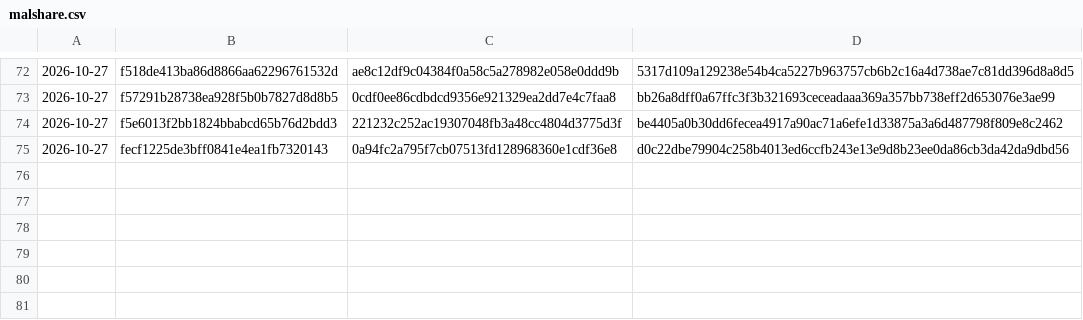
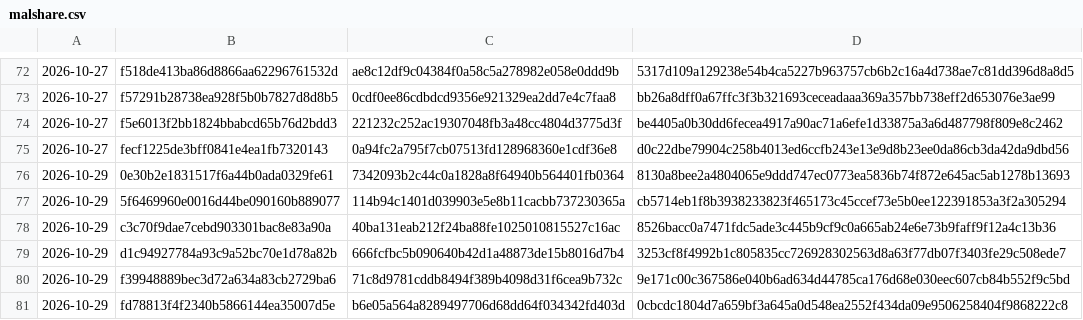
Before and after one commit to Jdont9/HypatiaDatabases, a CSV file: cache/malshare.csv, drawn as a sheet; only a part is shown, gaps mark what is left out.

```diff
--- a/cache/malshare.csv
+++ b/cache/malshare.csv
@@ -75 +75,7 @@
 2026-10-27,fecf1225de3bff0841e4ea1fb7320143,0a94fc2a795f7cb07513fd128968360e1cdf36e8,d0c22dbe79904c258b4013ed6ccfb243e13e9d8b23ee0da86cb3da42da9dbd56
+2026-10-29,0e30b2e1831517f6a44b0ada0329fe61,7342093b2c44c0a1828a8f64940b564401fb0364,8130a8bee2a4804065e9ddd747ec0773ea5836b74f872e645ac5ab1278b13693
+2026-10-29,5f6469960e0016d44be090160b889077,114b94c1401d039903e5e8b11cacbb737230365a,cb5714eb1f8b3938233823f465173c45ccef73e5b0ee122391853a3f2a305294
+2026-10-29,c3c70f9dae7cebd903301bac8e83a90a,40ba131eab212f24ba88fe1025010815527c16ac,8526bacc0a7471fdc5ade3c445b9cf9c0a665ab24e6e73b9faff9f12a4c13b36
+2026-10-29,d1c94927784a93c9a52bc70e1d78a82b,666fcfbc5b090640b42d1a48873de15b8016d7b4,3253cf8f4992b1c805835cc726928302563d8a63f77db07f3403fe29c508ede7
+2026-10-29,f39948889bec3d72a634a83cb2729ba6,71c8d9781cddb8494f389b4098d31f6cea9b732c,9e171c00c367586e040b6ad634d44785ca176d68e030eec607cb84b552f9c5bd
+2026-10-29,fd78813f4f2340b5866144ea35007d5e,b6e05a564a8289497706d68dd64f034342fd403d,0cbcdc1804d7a659bf3a645a0d548ea2552f434da09e9506258404f9868222c8
```
